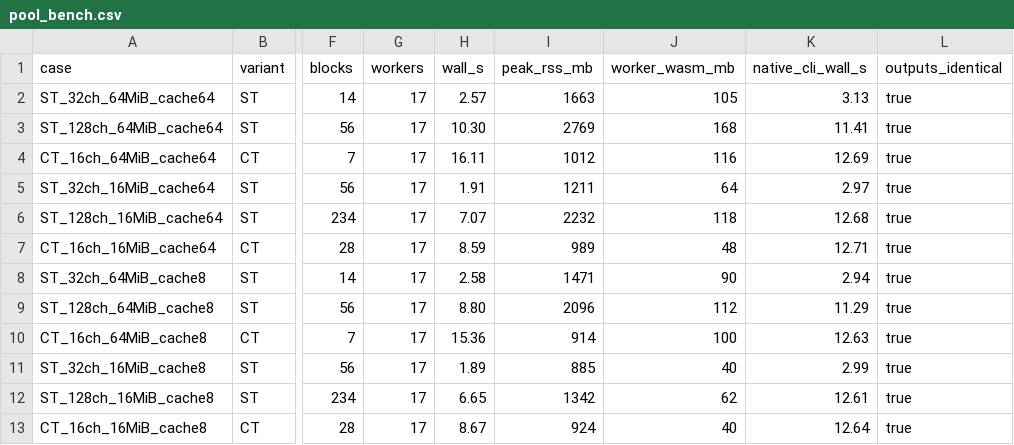
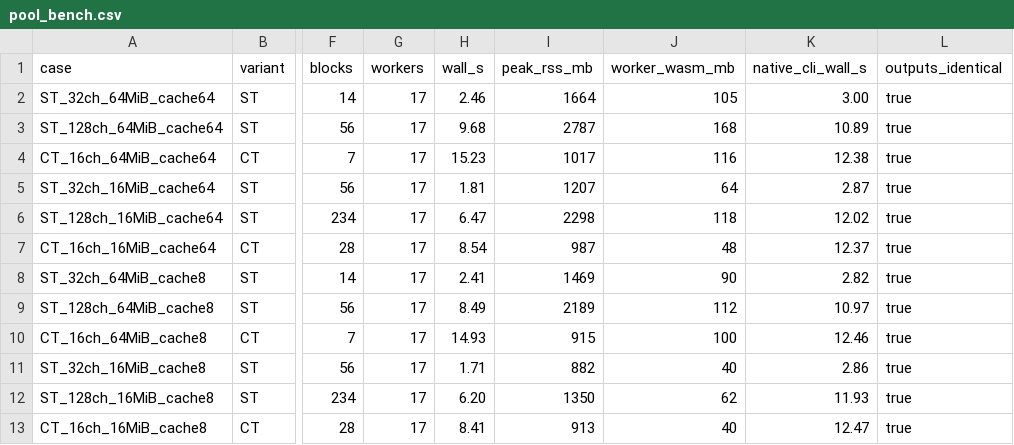
Before and after one commit to sdraeger/DDALAB, a CSV file: packages/ddalab-wasm/results/pool_bench.csv, drawn as a sheet; only a part is shown, gaps mark what is left out; the diff names each change by its address in the sheet, - before the commit and + after, or states it on an @@ line.

Commit message:
Pool bench rerun from a clean commit

```diff
--- a/packages/ddalab-wasm/results/pool_bench.csv
+++ b/packages/ddalab-wasm/results/pool_bench.csv
-H2 (wall_s): 2.57
+H2 (wall_s): 2.46
-I2 (peak_rss_mb): 1663
+I2 (peak_rss_mb): 1664
-K2 (native_cli_wall_s): 3.13
+K2 (native_cli_wall_s): 3.00
-H3 (wall_s): 10.30
+H3 (wall_s): 9.68
-I3 (peak_rss_mb): 2769
+I3 (peak_rss_mb): 2787
-K3 (native_cli_wall_s): 11.41
+K3 (native_cli_wall_s): 10.89
-H4 (wall_s): 16.11
+H4 (wall_s): 15.23
-I4 (peak_rss_mb): 1012
+I4 (peak_rss_mb): 1017
-K4 (native_cli_wall_s): 12.69
+K4 (native_cli_wall_s): 12.38
-H5 (wall_s): 1.91
+H5 (wall_s): 1.81
-I5 (peak_rss_mb): 1211
+I5 (peak_rss_mb): 1207
-K5 (native_cli_wall_s): 2.97
+K5 (native_cli_wall_s): 2.87
-H6 (wall_s): 7.07
+H6 (wall_s): 6.47
-I6 (peak_rss_mb): 2232
+I6 (peak_rss_mb): 2298
-K6 (native_cli_wall_s): 12.68
+K6 (native_cli_wall_s): 12.02
-H7 (wall_s): 8.59
+H7 (wall_s): 8.54
-I7 (peak_rss_mb): 989
+I7 (peak_rss_mb): 987
-K7 (native_cli_wall_s): 12.71
+K7 (native_cli_wall_s): 12.37
-H8 (wall_s): 2.58
+H8 (wall_s): 2.41
-I8 (peak_rss_mb): 1471
+I8 (peak_rss_mb): 1469
-K8 (native_cli_wall_s): 2.94
+K8 (native_cli_wall_s): 2.82
-H9 (wall_s): 8.80
+H9 (wall_s): 8.49
-I9 (peak_rss_mb): 2096
+I9 (peak_rss_mb): 2189
-K9 (native_cli_wall_s): 11.29
+K9 (native_cli_wall_s): 10.97
-H10 (wall_s): 15.36
+H10 (wall_s): 14.93
-I10 (peak_rss_mb): 914
+I10 (peak_rss_mb): 915
-K10 (native_cli_wall_s): 12.63
+K10 (native_cli_wall_s): 12.46
-H11 (wall_s): 1.89
+H11 (wall_s): 1.71
-I11 (peak_rss_mb): 885
+I11 (peak_rss_mb): 882
-K11 (native_cli_wall_s): 2.99
+K11 (native_cli_wall_s): 2.86
-H12 (wall_s): 6.65
+H12 (wall_s): 6.20
-I12 (peak_rss_mb): 1342
+I12 (peak_rss_mb): 1350
-K12 (native_cli_wall_s): 12.61
+K12 (native_cli_wall_s): 11.93
-H13 (wall_s): 8.67
+H13 (wall_s): 8.41
-I13 (peak_rss_mb): 924
+I13 (peak_rss_mb): 913
-K13 (native_cli_wall_s): 12.64
+K13 (native_cli_wall_s): 12.47
```
Also changed, not shown: 1 other file.
